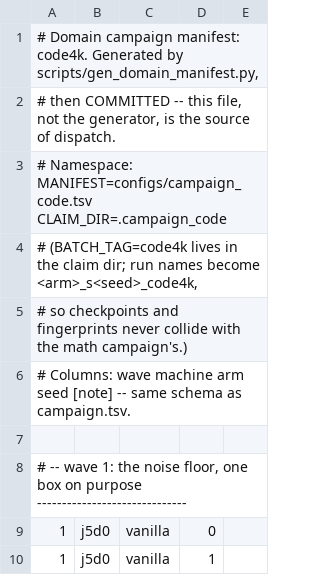
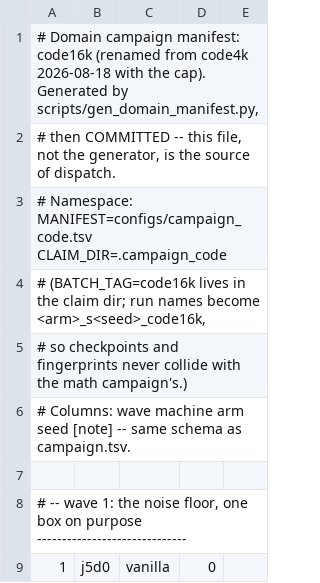
Before and after one commit to YouAreSpecialToMe/SimOPD, a TSV file: configs/campaign_code.tsv, drawn as a sheet; only a part is shown; the shorter side is filled out with more unchanged rows.

```diff
--- a/configs/campaign_code.tsv
+++ b/configs/campaign_code.tsv
@@ -1,5 +1,5 @@
-# Domain campaign manifest: code4k. Generated by scripts/gen_domain_manifest.py,
+# Domain campaign manifest: code16k (renamed from code4k 2026-08-18 with the cap). Generated by scripts/gen_domain_manifest.py,
 # then COMMITTED -- this file, not the generator, is the source of dispatch.
 # Namespace: MANIFEST=configs/campaign_code.tsv CLAIM_DIR=.campaign_code
-# (BATCH_TAG=code4k lives in the claim dir; run names become <arm>_s<seed>_code4k,
+# (BATCH_TAG=code16k lives in the claim dir; run names become <arm>_s<seed>_code16k,
 # so checkpoints and fingerprints never collide with the math campaign's.)
```
Also changed, not shown: 1 other file.
